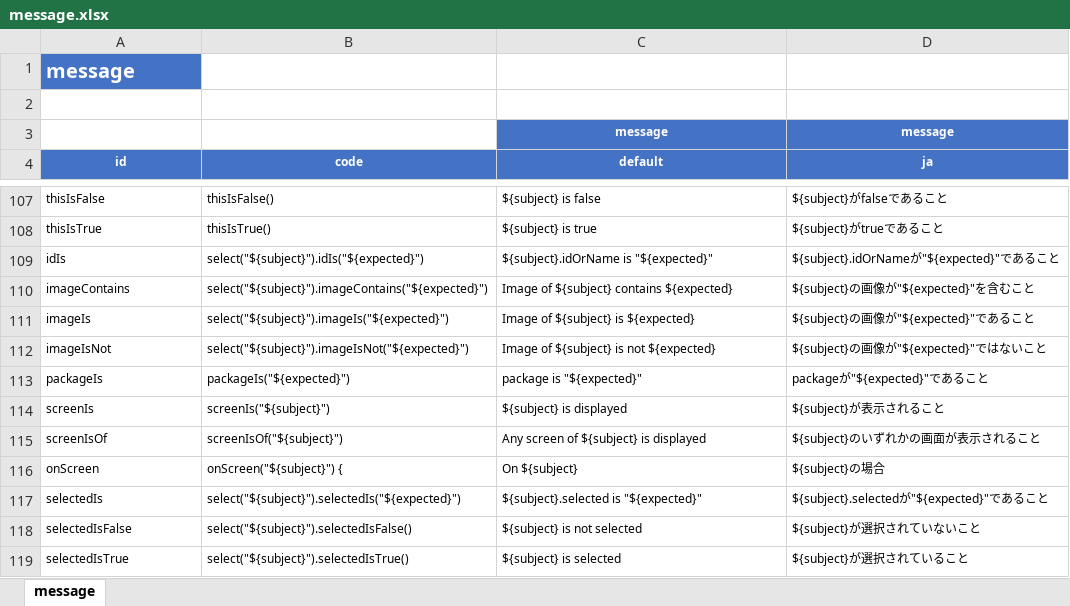
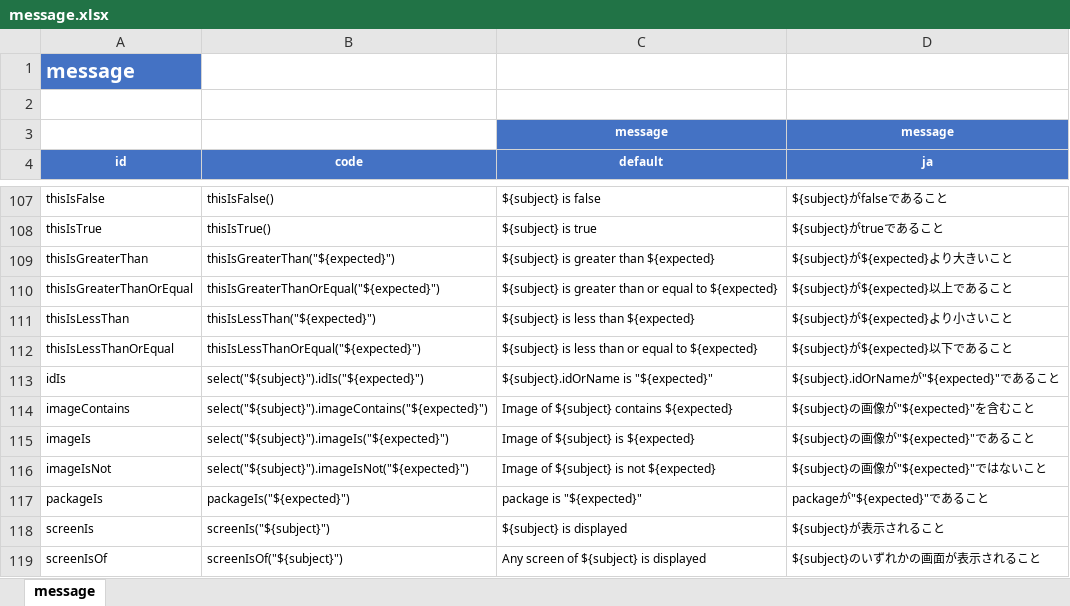
Before and after one commit to ldi-github/shirates-core, an Excel workbook: src/main/resources/message.xlsx, sheet message, drawn as a sheet; only a part is shown, gaps mark what is left out; the shorter side is filled out with more unchanged rows; values as stored, in another font and other column widths than the file's, no borders; conditional formats not drawn; the diff names each change by its address in the sheet, - before the commit and + after, or states it on an @@ line.

Commit message:
message.xlsx

```diff
--- a/src/main/resources/message.xlsx (sheet message)
+++ b/src/main/resources/message.xlsx (sheet message)
+row 109: thisIsGreaterThan | thisIsGreaterThan("${expected}") | ${subject} is greater than ${expected} | ${subject}が${expected}より大きいこと
+row 110: thisIsGreaterThanOrEqual | thisIsGreaterThanOrEqual("${expected}") | ${subject} is greater than or equal to ${expected} | ${subject}が${expected}以上であること
+row 111: thisIsLessThan | thisIsLessThan("${expected}") | ${subject} is less than ${expected} | ${subject}が${expected}より小さいこと
+row 112: thisIsLessThanOrEqual | thisIsLessThanOrEqual("${expected}") | ${subject} is less than or equal to ${expected} | ${subject}が${expected}以下であること
```
